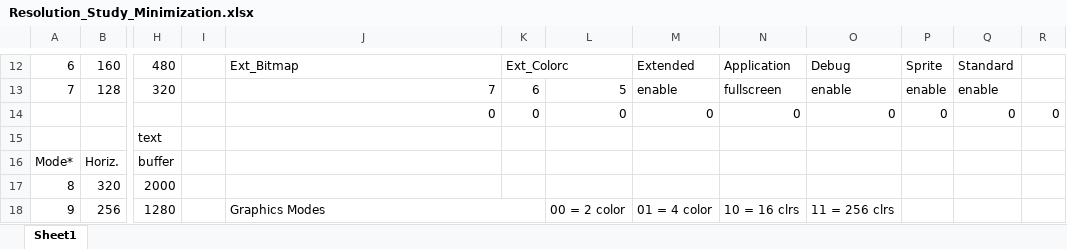
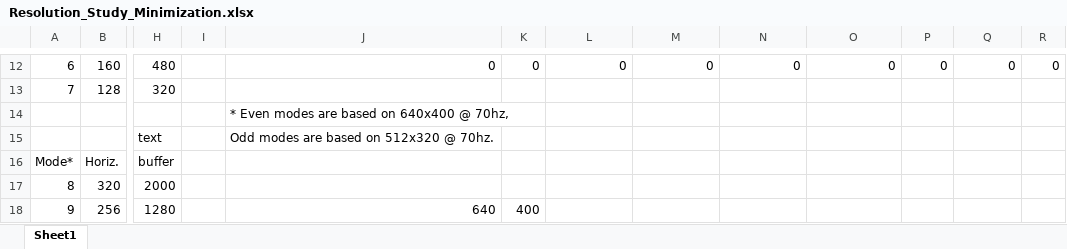
Before and after one commit to warte67/retro_6809, an Excel workbook: docs/Resolution_Study_Minimization.xlsx, sheet Sheet1, drawn as a sheet; only a part is shown, gaps mark what is left out; values as stored, in another font and other column widths than the file's, no cell formats; conditional formats not drawn; removed rows and columns are numbered as before the commit, all else as after; rows hold the shown columns only; the diff covers the shown part only; the diff names each change by its address in the sheet, - before the commit and + after, or states it on an @@ line.

```diff
--- a/docs/Resolution_Study_Minimization.xlsx (sheet Sheet1)
+++ b/docs/Resolution_Study_Minimization.xlsx (sheet Sheet1)
-J12: Ext_Bitmap
+J12: 0
-K12: Ext_Colorc
+K12: 0
-K12:L12 merged
-L12: (empty)
+L12: 0
-M12: Extended
+M12: 0
-N12: Application
+N12: 0
-O12: Debug
+O12: 0
-P12: Sprite
+P12: 0
-Q12: Standard
+Q12: 0
-R12: (empty)
+R12: 0
-J13: 7
+J13: (empty)
-K13: 6
+K13: (empty)
-L13: 5
+L13: (empty)
-M13: enable
+M13: (empty)
-N13: fullscreen
+N13: (empty)
-O13: enable
+O13: (empty)
-P13: enable
+P13: (empty)
-Q13: enable
+Q13: (empty)
-row 14:  |  |  |  | 0 | 0 | 0 | 0 | 0 | 0 | 0 | 0 | 0
+row 14:  |  |  |  | * Even modes are based on 640x400 @ 70hz,
-J15: (empty)
+J15: Odd modes are based on 512x320 @ 70hz.
-J18: Graphics Modes
+J18: 640
-J18:K18 merged
-K18: (empty)
+K18: 400
-L18: 00 = 2 color
+L18: (empty)
-M18: 01 = 4 color
+M18: (empty)
-N18: 10 = 16 clrs
+N18: (empty)
-O18: 11 = 256 clrs
+O18: (empty)
```
Also changed, not shown: 2 added rows, 2 removed rows, 101 edited cells and merged cells elsewhere in this sheet, cell formats, 6 other files.
